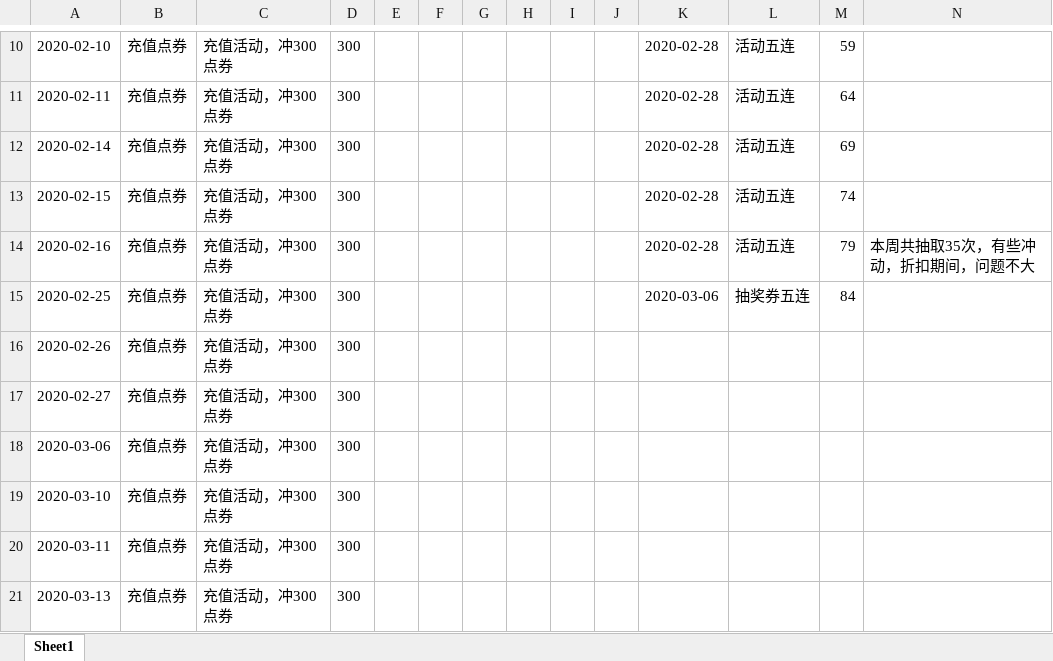
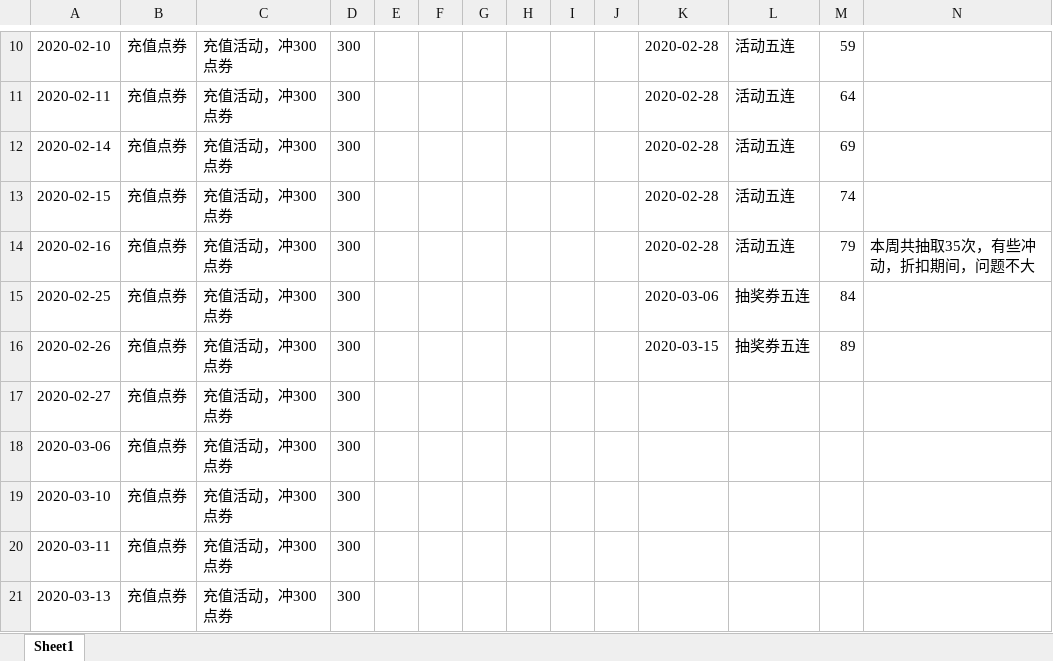
Before and after one commit to Deng-Jiajun/Deng-Jiajun.github.io, an Excel workbook: file/荣耀水晶计划.xlsx, sheet Sheet1, drawn as a sheet; only a part is shown, gaps mark what is left out; values as stored, in another font and other column widths than the file's, no borders; table styles not drawn; the diff names each change by its address in the sheet, - before the commit and + after, or states it on an @@ line.

```diff
--- a/file/荣耀水晶计划.xlsx (sheet Sheet1)
+++ b/file/荣耀水晶计划.xlsx (sheet Sheet1)
-K16: (empty)
+K16: 2020-03-15
-L16: (empty)
+L16: 抽奖券五连
-M16: (empty)
+M16: 89
```
Also changed, not shown: 6 other files.
